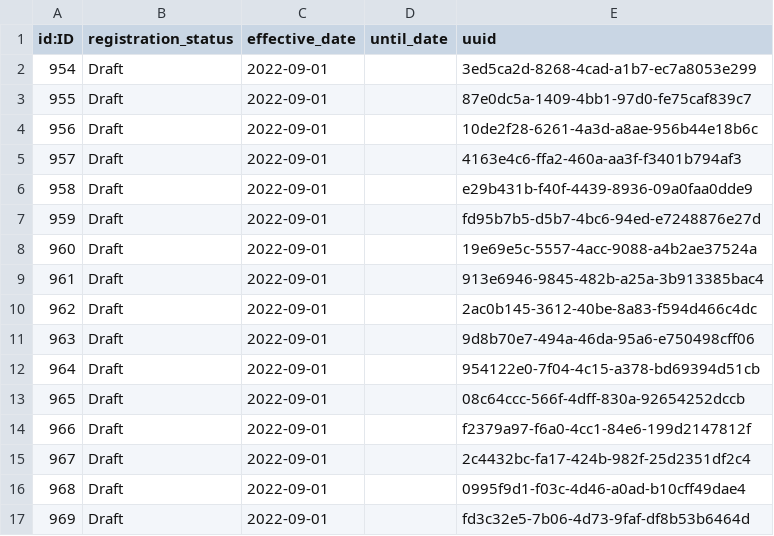
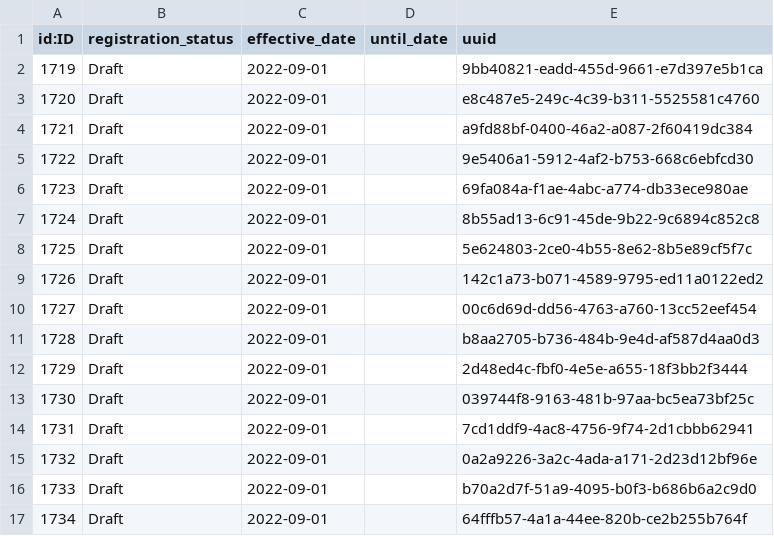
Before and after one commit to data4knowledge/bc_prep, a CSV file: load_data/node-registration_status-1.csv, drawn as a sheet; only a part is shown; the diff covers the shown part only.

```diff
--- a/load_data/node-registration_status-1.csv
+++ b/load_data/node-registration_status-1.csv
@@ -1,17 +1,17 @@
 "id:ID","registration_status","effective_date","until_date","uuid"
-"954","Draft","2022-09-01","","3ed5ca2d-8268-4cad-a1b7-ec7a8053e299"
-"955","Draft","2022-09-01","","87e0dc5a-1409-4bb1-97d0-fe75caf839c7"
-"956","Draft","2022-09-01","","10de2f28-6261-4a3d-a8ae-956b44e18b6c"
-"957","Draft","2022-09-01","","4163e4c6-ffa2-460a-aa3f-f3401b794af3"
-"958","Draft","2022-09-01","","e29b431b-f40f-4439-8936-09a0faa0dde9"
-"959","Draft","2022-09-01","","fd95b7b5-d5b7-4bc6-94ed-e7248876e27d"
-"960","Draft","2022-09-01","","19e69e5c-5557-4acc-9088-a4b2ae37524a"
-"961","Draft","2022-09-01","","913e6946-9845-482b-a25a-3b913385bac4"
-"962","Draft","2022-09-01","","2ac0b145-3612-40be-8a83-f594d466c4dc"
-"963","Draft","2022-09-01","","9d8b70e7-494a-46da-95a6-e750498cff06"
-"964","Draft","2022-09-01","","954122e0-7f04-4c15-a378-bd69394d51cb"
-"965","Draft","2022-09-01","","08c64ccc-566f-4dff-830a-92654252dccb"
-"966","Draft","2022-09-01","","f2379a97-f6a0-4cc1-84e6-199d2147812f"
-"967","Draft","2022-09-01","","2c4432bc-fa17-424b-982f-25d2351df2c4"
-"968","Draft","2022-09-01","","0995f9d1-f03c-4d46-a0ad-b10cff49dae4"
-"969","Draft","2022-09-01","","fd3c32e5-7b06-4d73-9faf-df8b53b6464d"
+"1719","Draft","2022-09-01","","9bb40821-eadd-455d-9661-e7d397e5b1ca"
+"1720","Draft","2022-09-01","","e8c487e5-249c-4c39-b311-5525581c4760"
+"1721","Draft","2022-09-01","","a9fd88bf-0400-46a2-a087-2f60419dc384"
+"1722","Draft","2022-09-01","","9e5406a1-5912-4af2-b753-668c6ebfcd30"
+"1723","Draft","2022-09-01","","69fa084a-f1ae-4abc-a774-db33ece980ae"
+"1724","Draft","2022-09-01","","8b55ad13-6c91-45de-9b22-9c6894c852c8"
+"1725","Draft","2022-09-01","","5e624803-2ce0-4b55-8e62-8b5e89cf5f7c"
+"1726","Draft","2022-09-01","","142c1a73-b071-4589-9795-ed11a0122ed2"
+"1727","Draft","2022-09-01","","00c6d69d-dd56-4763-a760-13cc52eef454"
+"1728","Draft","2022-09-01","","b8aa2705-b736-484b-9e4d-af587d4aa0d3"
+"1729","Draft","2022-09-01","","2d48ed4c-fbf0-4e5e-a655-18f3bb2f3444"
+"1730","Draft","2022-09-01","","039744f8-9163-481b-97aa-bc5ea73bf25c"
+"1731","Draft","2022-09-01","","7cd1ddf9-4ac8-4756-9f74-2d1cbbb62941"
+"1732","Draft","2022-09-01","","0a2a9226-3a2c-4ada-a171-2d23d12bf96e"
+"1733","Draft","2022-09-01","","b70a2d7f-51a9-4095-b0f3-b686b6a2c9d0"
+"1734","Draft","2022-09-01","","64fffb57-4a1a-44ee-820b-ce2b255b764f"
```
Also changed, not shown: 3 added rows, 3 removed rows and 86 edited cells elsewhere in this file, load_data/node-namespace-1.csv, load_data/node-scoped_identifier-1.csv, 23 other files.
